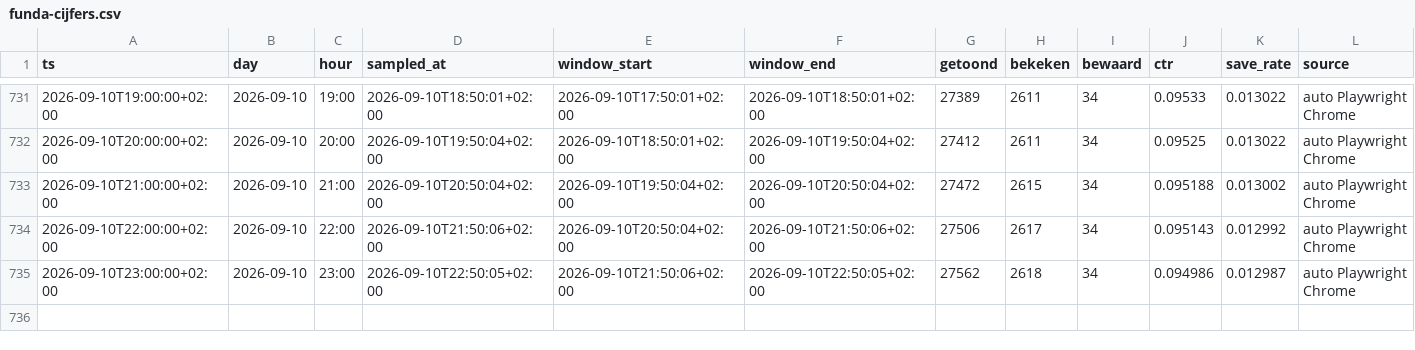
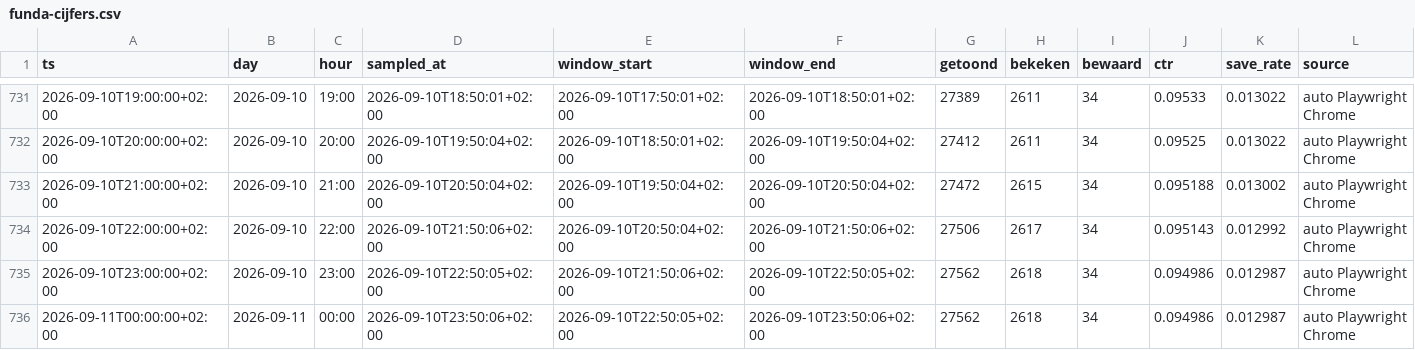
Before and after one commit to JustMarco88/dorpsstraat-funda-cijfers, a CSV file: funda-cijfers.csv, drawn as a sheet; only a part is shown, gaps mark what is left out; the diff names each change by its address in the sheet, - before the commit and + after, or states it on an @@ line.

Commit message:
funda-cijfers 2026-09-10T23:50:11+02:00

```diff
--- a/funda-cijfers.csv
+++ b/funda-cijfers.csv
+row 736: 2026-09-11T00:00:00+02:00 | 2026-09-11 | 00:00 | 2026-09-10T23:50:06+02:00 | 2026-09-10T22:50:05+02:00 | 2026-09-10T23:50:06+02:00 | 27562 | 2618 | 34 | 0.094986 | 0.012987 | auto Playwright Chrome
```
